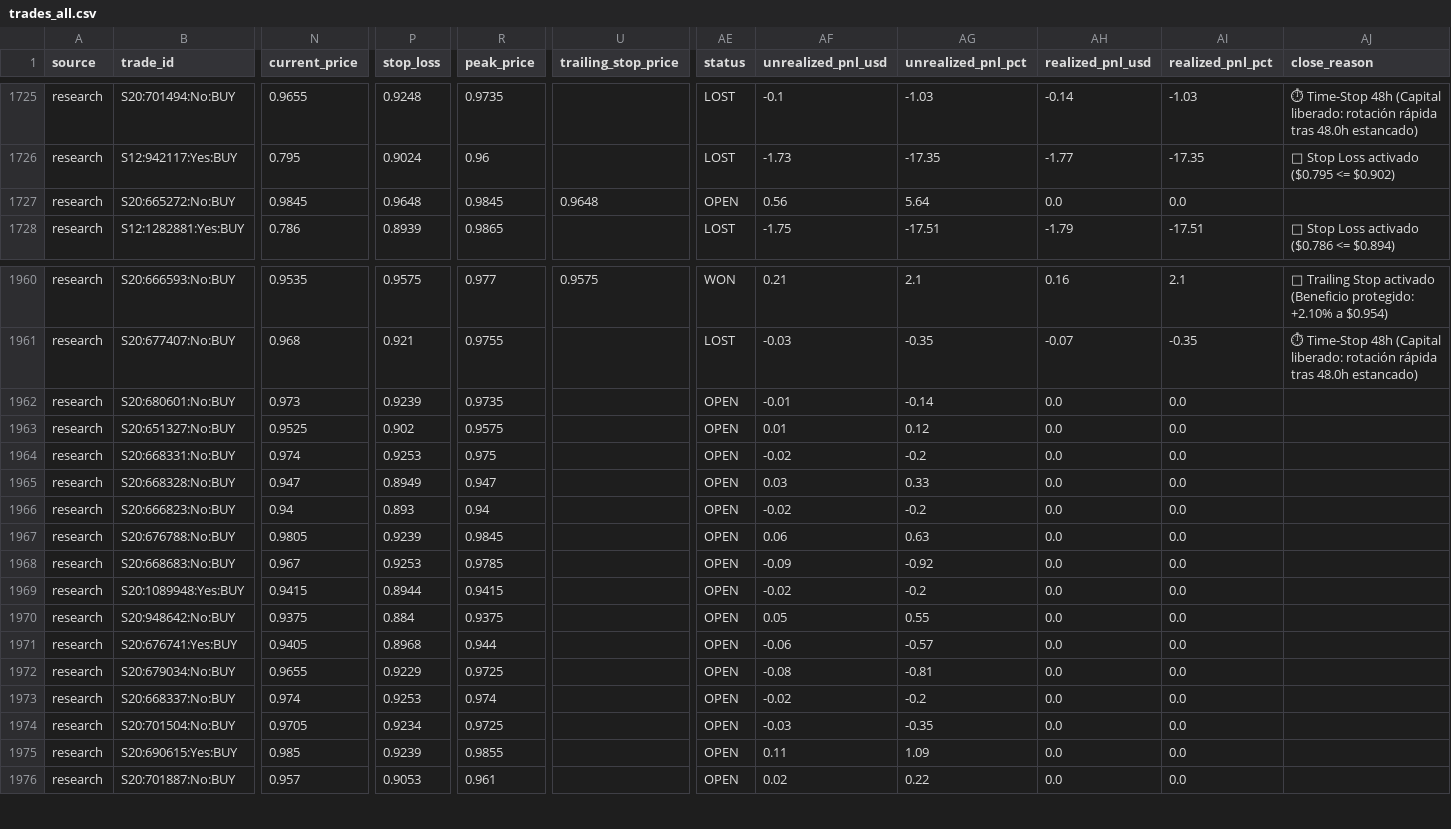
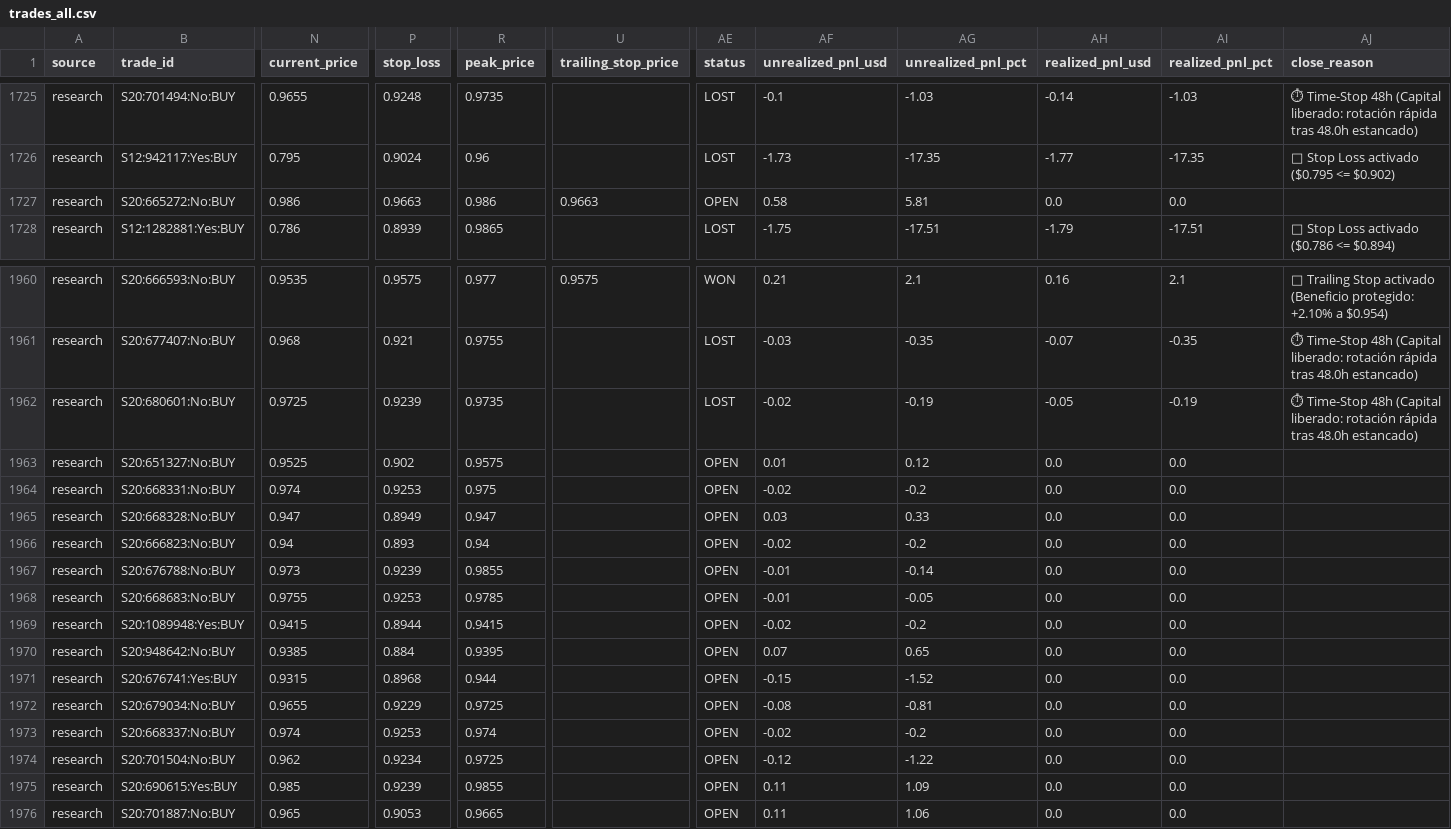
Before and after one commit to aguamarinac2-netizen/quant-polymarket-trackrecord, a CSV file: trades_all.csv, drawn as a sheet; only a part is shown, gaps mark what is left out; the diff covers the shown part only; the diff names each change by its address in the sheet, - before the commit and + after, or states it on an @@ line.

```diff
--- a/trades_all.csv
+++ b/trades_all.csv
-N1727 (current_price): 0.9845
+N1727 (current_price): 0.986
-P1727 (stop_loss): 0.9648
+P1727 (stop_loss): 0.9663
-R1727 (peak_price): 0.9845
+R1727 (peak_price): 0.986
-U1727 (trailing_stop_price): 0.9648
+U1727 (trailing_stop_price): 0.9663
-AF1727 (unrealized_pnl_usd): 0.56
+AF1727 (unrealized_pnl_usd): 0.58
-AG1727 (unrealized_pnl_pct): 5.64
+AG1727 (unrealized_pnl_pct): 5.81
-N1962 (current_price): 0.973
+N1962 (current_price): 0.9725
-AE1962 (status): OPEN
+AE1962 (status): LOST
-AF1962 (unrealized_pnl_usd): -0.01
+AF1962 (unrealized_pnl_usd): -0.02
-AG1962 (unrealized_pnl_pct): -0.14
+AG1962 (unrealized_pnl_pct): -0.19
-AH1962 (realized_pnl_usd): 0.0
+AH1962 (realized_pnl_usd): -0.05
-AI1962 (realized_pnl_pct): 0.0
+AI1962 (realized_pnl_pct): -0.19
-AJ1962 (close_reason): (empty)
+AJ1962 (close_reason): ⏱ Time-Stop 48h (Capital liberado: rotación rápida tras 48.0h estancado)
-N1967 (current_price): 0.9805
+N1967 (current_price): 0.973
-R1967 (peak_price): 0.9845
+R1967 (peak_price): 0.9855
-AF1967 (unrealized_pnl_usd): 0.06
+AF1967 (unrealized_pnl_usd): -0.01
-AG1967 (unrealized_pnl_pct): 0.63
+AG1967 (unrealized_pnl_pct): -0.14
-N1968 (current_price): 0.967
+N1968 (current_price): 0.9755
-AF1968 (unrealized_pnl_usd): -0.09
+AF1968 (unrealized_pnl_usd): -0.01
-AG1968 (unrealized_pnl_pct): -0.92
+AG1968 (unrealized_pnl_pct): -0.05
-N1970 (current_price): 0.9375
+N1970 (current_price): 0.9385
-R1970 (peak_price): 0.9375
+R1970 (peak_price): 0.9395
-AF1970 (unrealized_pnl_usd): 0.05
+AF1970 (unrealized_pnl_usd): 0.07
-AG1970 (unrealized_pnl_pct): 0.55
+AG1970 (unrealized_pnl_pct): 0.65
-N1971 (current_price): 0.9405
+N1971 (current_price): 0.9315
-AF1971 (unrealized_pnl_usd): -0.06
+AF1971 (unrealized_pnl_usd): -0.15
-AG1971 (unrealized_pnl_pct): -0.57
+AG1971 (unrealized_pnl_pct): -1.52
-N1974 (current_price): 0.9705
+N1974 (current_price): 0.962
-AF1974 (unrealized_pnl_usd): -0.03
+AF1974 (unrealized_pnl_usd): -0.12
-AG1974 (unrealized_pnl_pct): -0.35
+AG1974 (unrealized_pnl_pct): -1.22
-N1976 (current_price): 0.957
+N1976 (current_price): 0.965
-R1976 (peak_price): 0.961
+R1976 (peak_price): 0.9665
-AF1976 (unrealized_pnl_usd): 0.02
+AF1976 (unrealized_pnl_usd): 0.11
-AG1976 (unrealized_pnl_pct): 0.22
+AG1976 (unrealized_pnl_pct): 1.06
```
Also changed, not shown: 1 added row and 21 edited cells elsewhere in this file, 7 other files.
